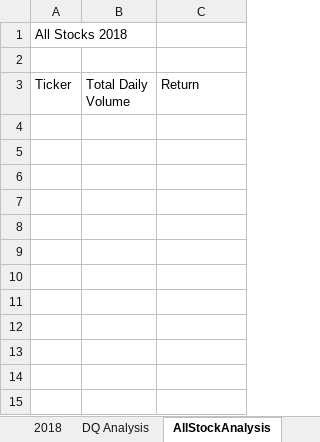
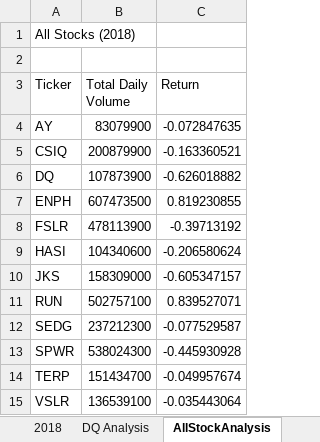
Before and after one commit to alonzodority1/stockanalysis, an Excel workbook: green_stocks.xlsm, sheet AllStockAnalysis, drawn as a sheet; values as stored, in another font and other column widths than the file's, no borders; the diff names each change by its address in the sheet, - before the commit and + after, or states it on an @@ line.

Commit message:
Add files via upload

```diff
--- a/green_stocks.xlsm (sheet AllStockAnalysis)
+++ b/green_stocks.xlsm (sheet AllStockAnalysis)
-A1 (Ticker): All Stocks 2018
+A1 (Ticker): All Stocks (2018)
+row 4: AY | 83079900 | -0.072847635
+row 5: CSIQ | 200879900 | -0.163360521
+row 6: DQ | 107873900 | -0.626018882
+row 7: ENPH | 607473500 | 0.819230855
+row 8: FSLR | 478113900 | -0.39713192
+row 9: HASI | 104340600 | -0.206580624
+row 10: JKS | 158309000 | -0.605347157
+row 11: RUN | 502757100 | 0.839527071
+row 12: SEDG | 237212300 | -0.077529587
+row 13: SPWR | 538024300 | -0.445930928
+row 14: TERP | 151434700 | -0.049957674
+row 15: VSLR | 136539100 | -0.035443064
```
